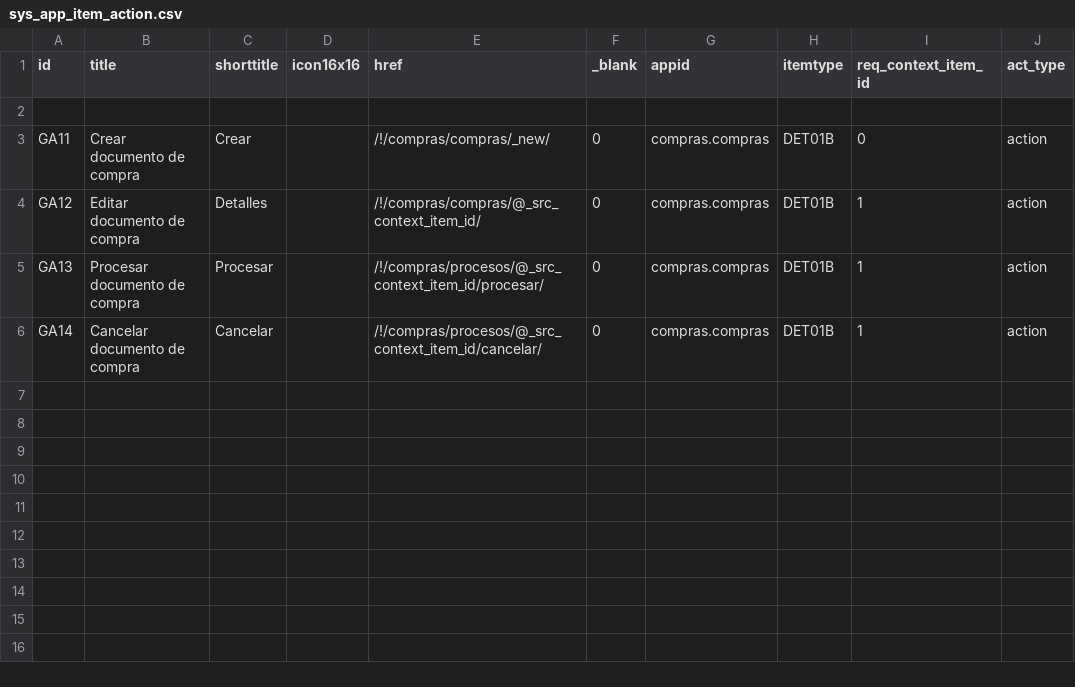
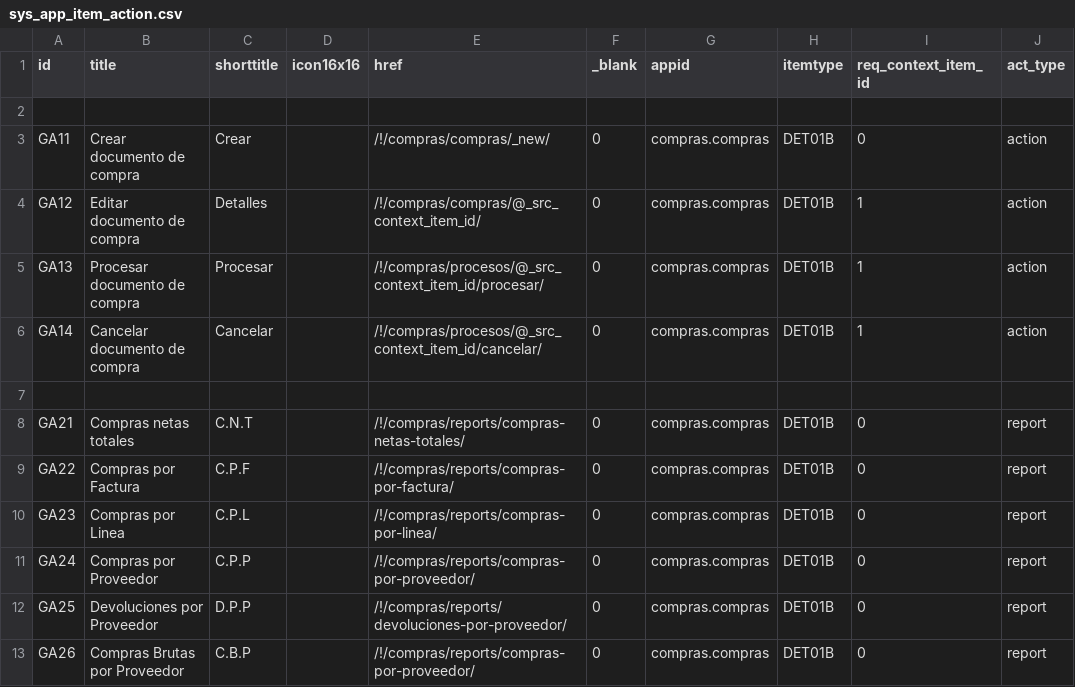
Before and after one commit to Induxsoft/compras, a CSV file: src/compras/_install/app_info/sys_app_item_action.csv, drawn as a sheet.

Commit message:
Reportes/Informes de compras
- Compras Netas Totales
- Compras por Facturar
- Compras por Linea
- Compras por Proveedor
- Devoluciones por Proveedor

```diff
--- a/src/compras/_install/app_info/sys_app_item_action.csv
+++ b/src/compras/_install/app_info/sys_app_item_action.csv
@@ -6 +6,8 @@
 "GA14","Cancelar documento de compra","Cancelar","","/!/compras/procesos/@_src_context_item_id/cancelar/","0","compras.compras","DET01B","1","action"
+
+"GA21","Compras netas totales","C.N.T","","/!/compras/reports/compras-netas-totales/","0","compras.compras","DET01B","0","report"
+"GA22","Compras por Factura","C.P.F","","/!/compras/reports/compras-por-factura/","0","compras.compras","DET01B","0","report"
+"GA23","Compras por Linea","C.P.L","","/!/compras/reports/compras-por-linea/","0","compras.compras","DET01B","0","report"
+"GA24","Compras por Proveedor","C.P.P","","/!/compras/reports/compras-por-proveedor/","0","compras.compras","DET01B","0","report"
+"GA25","Devoluciones por Proveedor","D.P.P","","/!/compras/reports/devoluciones-por-proveedor/","0","compras.compras","DET01B","0","report"
+"GA26","Compras Brutas por Proveedor","C.B.P","","/!/compras/reports/compras-por-proveedor/","0","compras.compras","DET01B","0","report"
```
Also changed, not shown: src/compras/_install/initial_data/sitem.csv, 11 other files.
